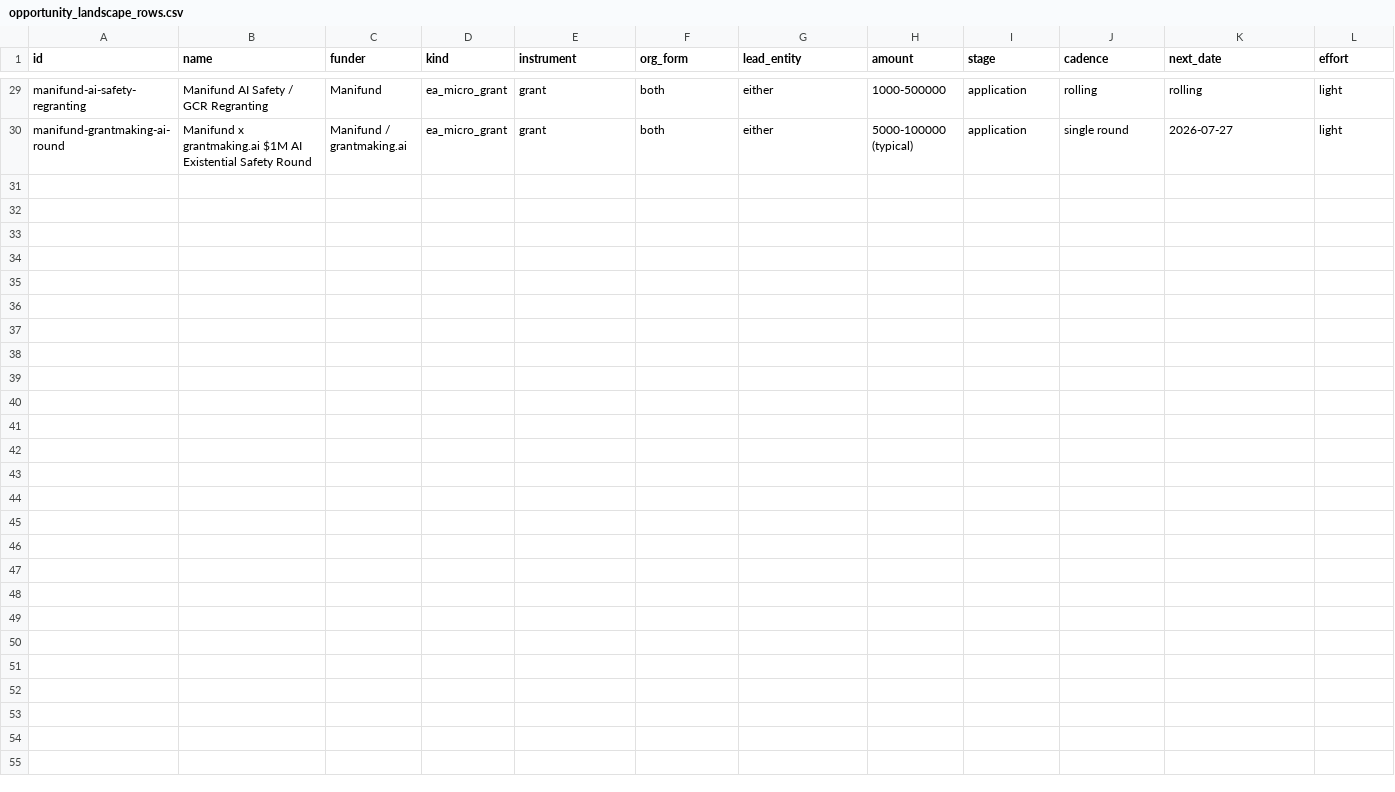
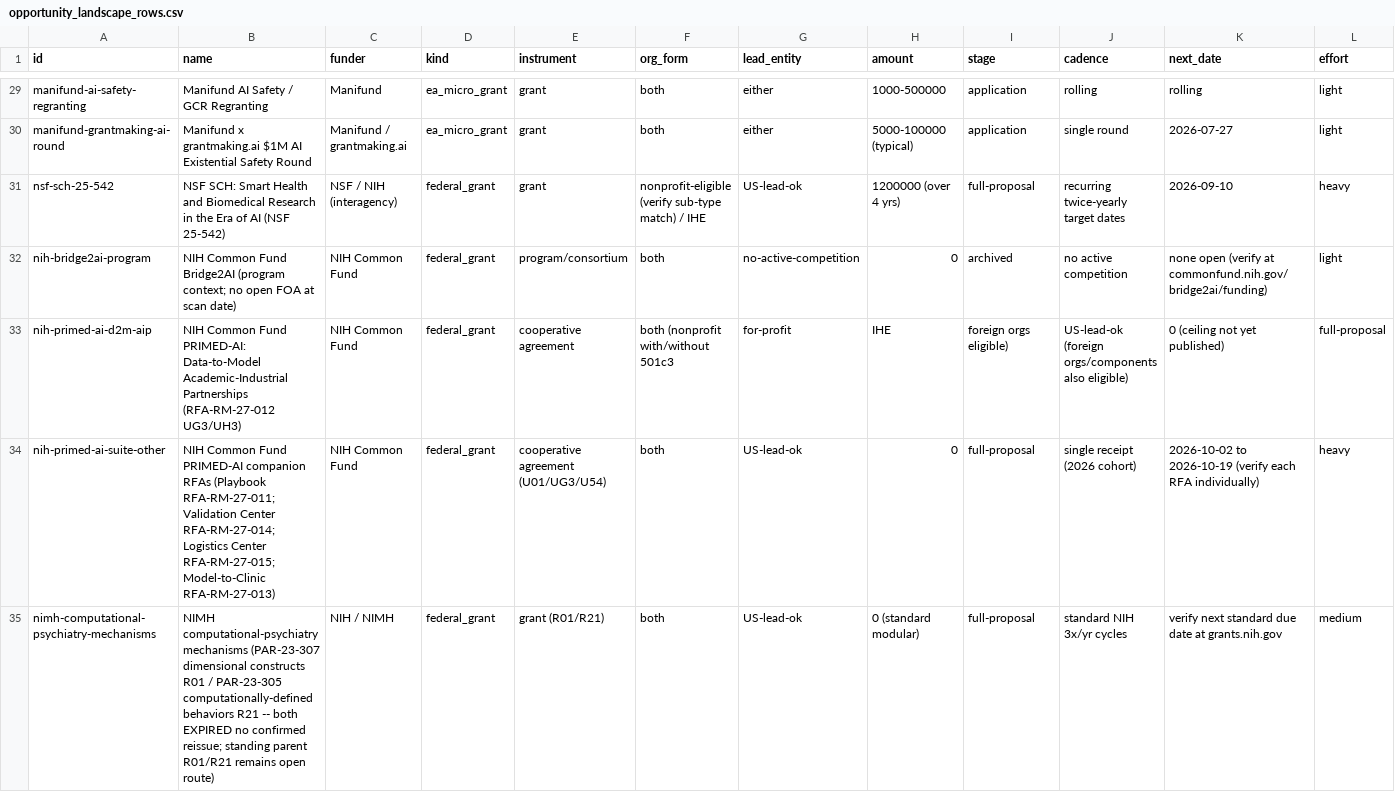
Before and after one commit to cytognosis/docs, a CSV file: 02-Funding/funding-opportunities/opportunity_landscape_rows.csv, drawn as a sheet; only a part is shown, gaps mark what is left out; rows hold the shown columns only; the diff names each change by its address in the sheet, - before the commit and + after, or states it on an @@ line.

Commit message:
docs(funding): add NSF SCH, Bridge2AI, PRIMED-AI + NIH programs; correct Ali to PhD-student funding routes

```diff
--- a/02-Funding/funding-opportunities/opportunity_landscape_rows.csv
+++ b/02-Funding/funding-opportunities/opportunity_landscape_rows.csv
+row 31: nsf-sch-25-542 | NSF SCH: Smart Health and Biomedical Research in the Era of AI (NSF 25-542) | NSF / NIH (interagency) | federal_grant | grant | nonprofit-eligible (verify sub-type match) / IHE | US-lead-ok | 1200000 (over 4 yrs) | full-proposal | recurring twice-yearly target dates | 2026-09-10 | heavy
+row 32: nih-bridge2ai-program | NIH Common Fund Bridge2AI (program context; no open FOA at scan date) | NIH Common Fund | federal_grant | program/consortium | both | no-active-competition | 0 | archived | no active competition | none open (verify at commonfund.nih.gov/bridge2ai/funding) | light
+row 33: nih-primed-ai-d2m-aip | NIH Common Fund PRIMED-AI: Data-to-Model Academic-Industrial Partnerships (RFA-RM-27-012 UG3/UH3) | NIH Common Fund | federal_grant | cooperative agreement | both (nonprofit with/without 501c3 | for-profit | IHE | foreign orgs eligible) | US-lead-ok (foreign orgs/components also eligible) | 0 (ceiling not yet published) | full-proposal
+row 34: nih-primed-ai-suite-other | NIH Common Fund PRIMED-AI companion RFAs (Playbook RFA-RM-27-011; Validation Center RFA-RM-27-014; Logistics Center RFA-RM-27-015; Model-to-Clinic RFA-RM-27-013) | NIH Common Fund | federal_grant | cooperative agreement (U01/UG3/U54) | both | US-lead-ok | 0 | full-proposal | single receipt (2026 cohort) | 2026-10-02 to 2026-10-19 (verify each RFA individually) | heavy
+row 35: nimh-computational-psychiatry-mechanisms | NIMH computational-psychiatry mechanisms (PAR-23-307 dimensional constructs R01 / PAR-23-305 computationally-defined behaviors R21 -- both EXPIRED no confirmed reissue; standing parent R01/R21 remains open route) | NIH / NIMH | federal_grant | grant (R01/R21) | both | US-lead-ok | 0 (standard modular) | full-proposal | standard NIH 3x/yr cycles | verify next standard due date at grants.nih.gov | medium
```
Also changed, not shown: 1 other file.
